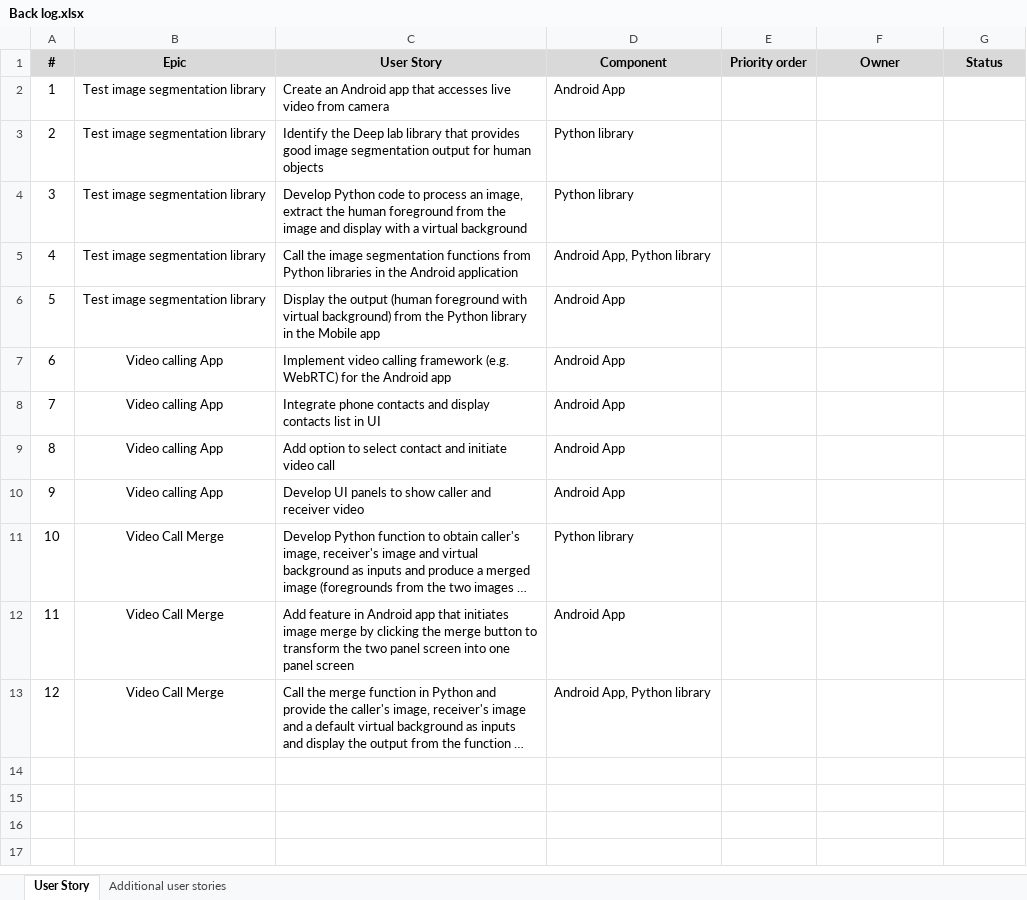
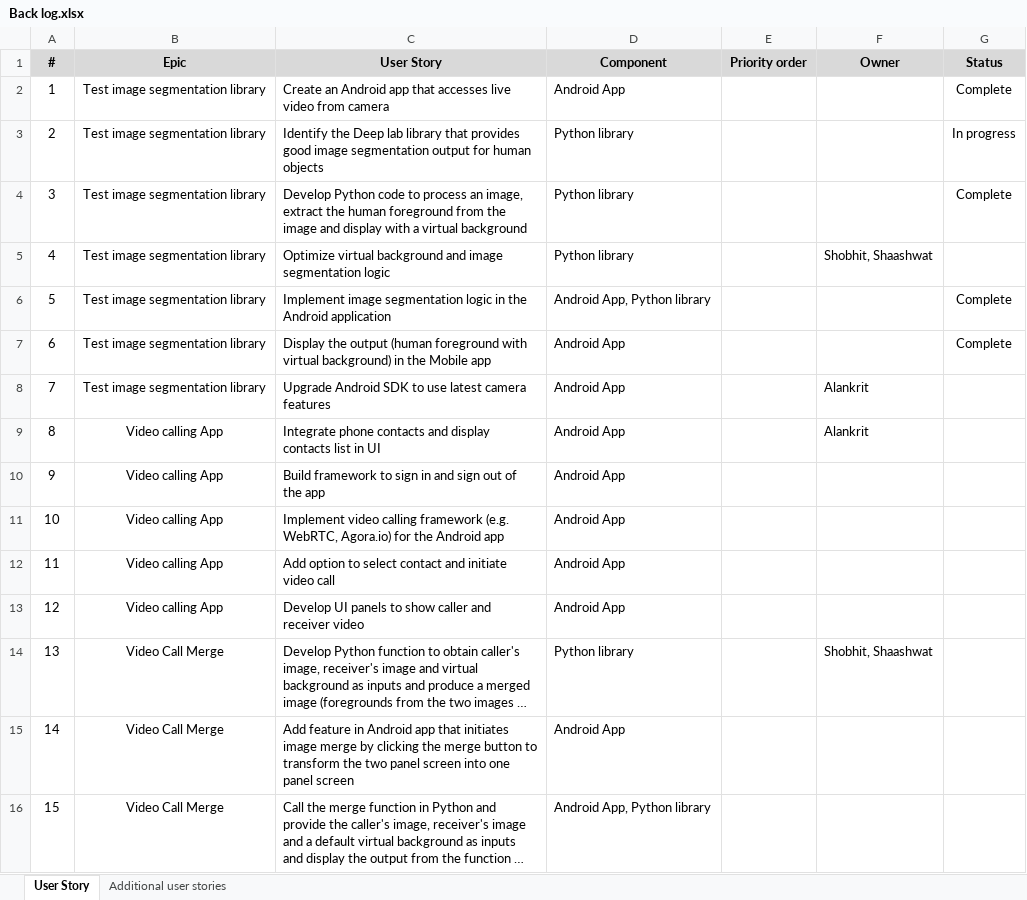
Before and after one commit to gigabytelabs/gigabytelabs, an Excel workbook: Back log.xlsx, sheet User Story, drawn as a sheet; long unchanged cells end in …; values as stored, in another font and other column widths than the file's, no borders; removed rows and columns are numbered as before the commit, all else as after; the diff names each change by its address in the sheet, - before the commit and + after, or states it on an @@ line.

Commit message:
Update Back log.xlsx

```diff
--- a/Back log.xlsx (sheet User Story)
+++ b/Back log.xlsx (sheet User Story)
-G2 (Status): (empty)
+G2 (Status): Complete
-G3 (Status): (empty)
+G3 (Status): In progress
-G4 (Status): (empty)
+G4 (Status): Complete
+row 5: 4 | Test image segmentation library | Optimize virtual background and image segmentation logic | Python library |  | Shobhit, Shaashwat
@@ column A (#) renumbered from row 6 down @@
-C6 (User Story): Call the image segmentation functions from Python libraries in the…
+C6 (User Story): Implement image segmentation logic in the…
-G6:G7 (Status): (empty)
+G6:G7 (Status): Complete
-C7 (User Story): …virtual background) from the Python library in the…
+C7 (User Story): …virtual background) in the…
-row 7: 6 | Video calling App | Implement video calling framework (e.g. WebRTC) for the Android app | Android App
+row 8: 7 | Test image segmentation library | Upgrade Android SDK to use latest camera features | Android App |  | Alankrit
-F9 (Owner): (empty)
+F9 (Owner): Alankrit
+row 10: 9 | Video calling App | Build framework to sign in and sign out of the app | Android App
+row 11: 10 | Video calling App | Implement video calling framework (e.g. WebRTC, Agora.io) for the Android app | Android App
-F14 (Owner): (empty)
+F14 (Owner): Shobhit, Shaashwat
```
